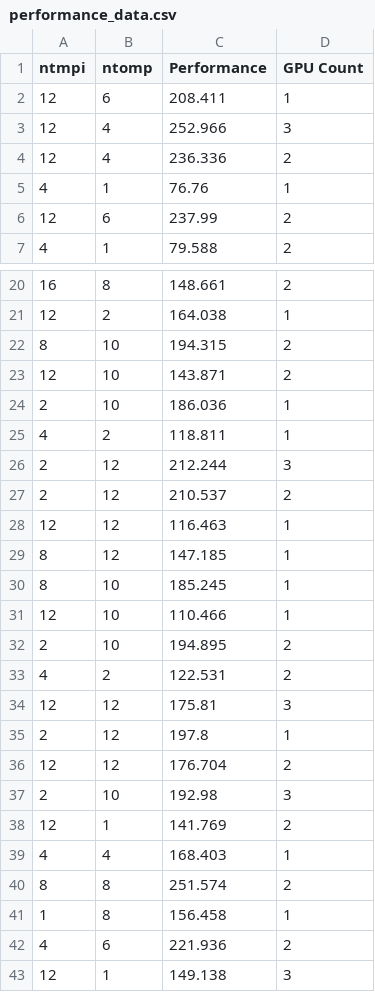
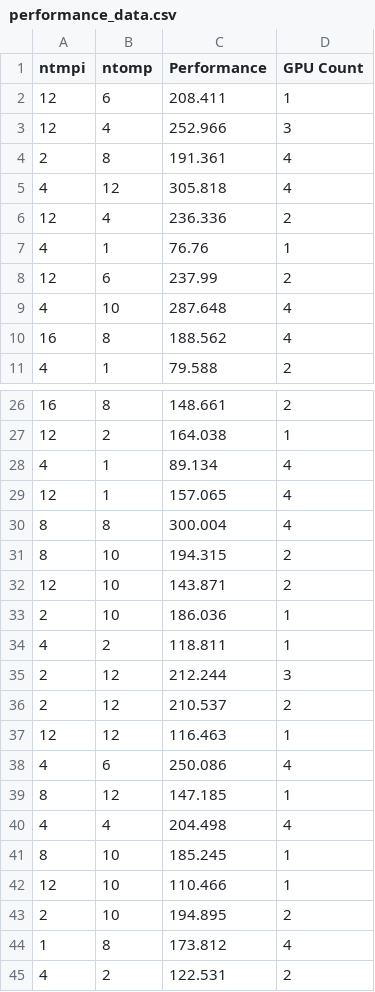
Before and after one commit to NicolasBelloy/dash_online, a CSV file: data/performance_data.csv, drawn as a sheet; only a part is shown, gaps mark what is left out; the shorter side is filled out with more unchanged rows; the diff covers the shown part only.

```diff
--- a/data/performance_data.csv
+++ b/data/performance_data.csv
@@ -3,2 +3,4 @@ ntmpi,ntomp,Performance,GPU Count
 12,4,252.966,3
+2,8,191.361,4
+4,12,305.818,4
 12,4,236.336,2
@@ -6,2 +8,4 @@ ntmpi,ntomp,Performance,GPU Count
 12,6,237.99,2
+4,10,287.648,4
+16,8,188.562,4
 4,1,79.588,2
@@ -21,2 +27,5 @@ ntmpi,ntomp,Performance,GPU Count
 12,2,164.038,1
+4,1,89.134,4
+12,1,157.065,4
+8,8,300.004,4
 8,10,194.315,2
@@ -28,3 +37,5 @@ ntmpi,ntomp,Performance,GPU Count
 12,12,116.463,1
+4,6,250.086,4
 8,12,147.185,1
+4,4,204.498,4
 8,10,185.245,1
@@ -32,2 +43,3 @@ ntmpi,ntomp,Performance,GPU Count
 2,10,194.895,2
+1,8,173.812,4
 4,2,122.531,2
```
Also changed, not shown: 30 added rows elsewhere in this file.
